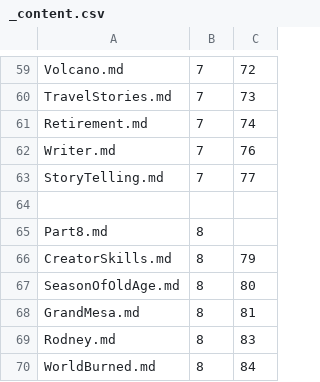
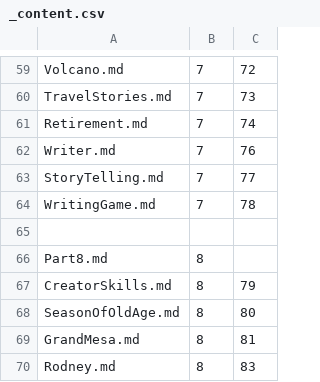
Before and after one commit to Mark-Seaman/Shrinking-World-Pubs, a CSV file: journey/Pub/_content.csv, drawn as a sheet; only a part is shown, gaps mark what is left out; the shorter side is filled out with more unchanged rows; the diff names each change by its address in the sheet, - before the commit and + after, or states it on an @@ line.

Commit message:
Writing Game

```diff
--- a/journey/Pub/_content.csv
+++ b/journey/Pub/_content.csv
+row 64: WritingGame.md | 7 | 78
```
Also changed, not shown: 2 other files.
